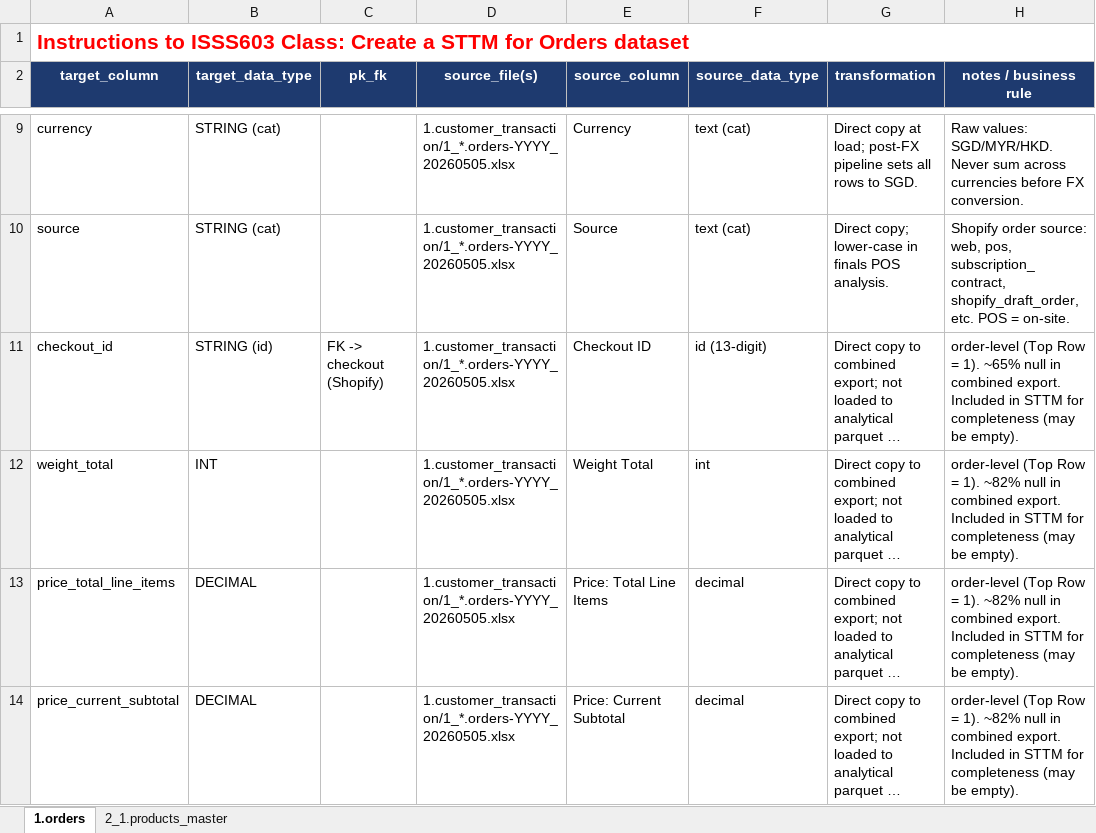
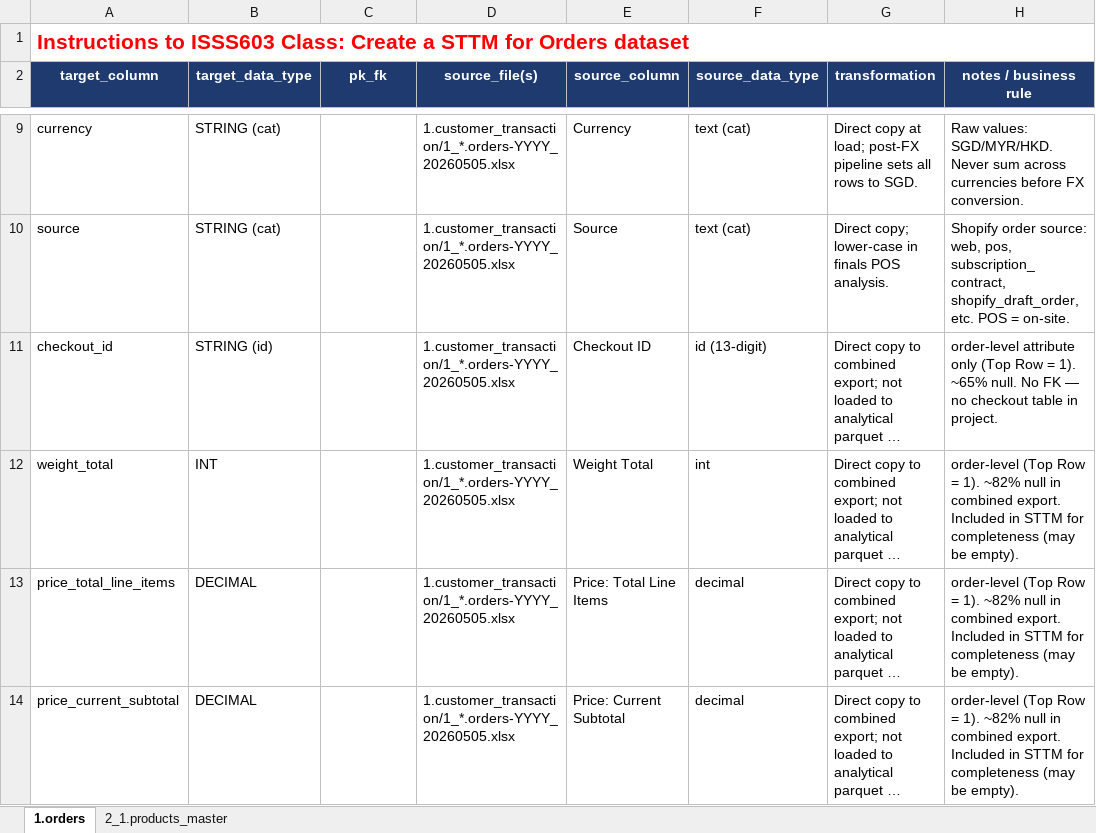
Before and after one commit to AdityaVijay1/lushprotein, an Excel workbook: LushProtein_Source_to_Target_Mapping_Exercise.xlsx, sheet 1.orders, drawn as a sheet; only a part is shown, gaps mark what is left out; long unchanged cells end in …; values as stored, in another font and other column widths than the file's, no borders; the diff names each change by its address in the sheet, - before the commit and + after, or states it on an @@ line.

```diff
--- a/LushProtein_Source_to_Target_Mapping_Exercise.xlsx (sheet 1.orders)
+++ b/LushProtein_Source_to_Target_Mapping_Exercise.xlsx (sheet 1.orders)
-C11 (pk_fk): FK -> checkout (Shopify)
+C11 (pk_fk): (empty)
-H11 (notes / business rule): order-level (Top Row = 1). ~65% null in combined export. Included in STTM for completeness (may be empty).
+H11 (notes / business rule): order-level attribute only (Top Row = 1). ~65% null. No FK — no checkout table in project.
```
Also changed, not shown: 5 other files.
